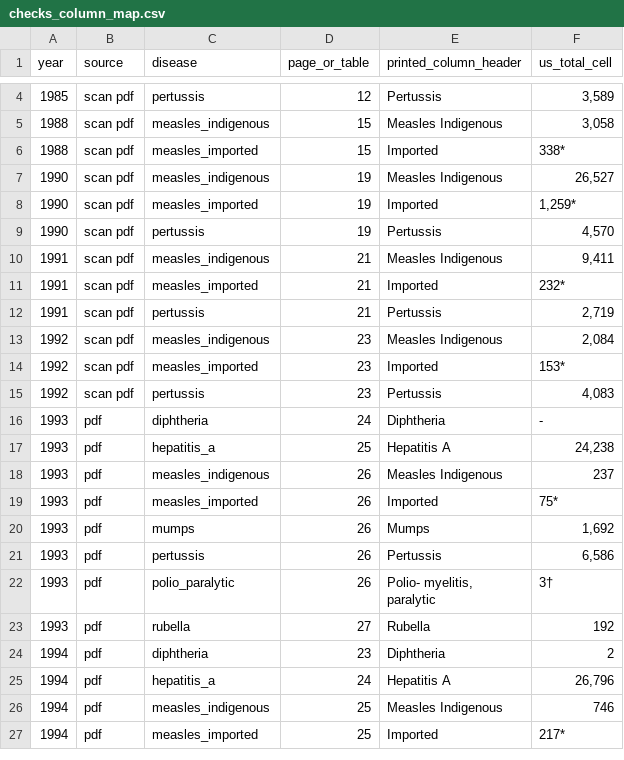
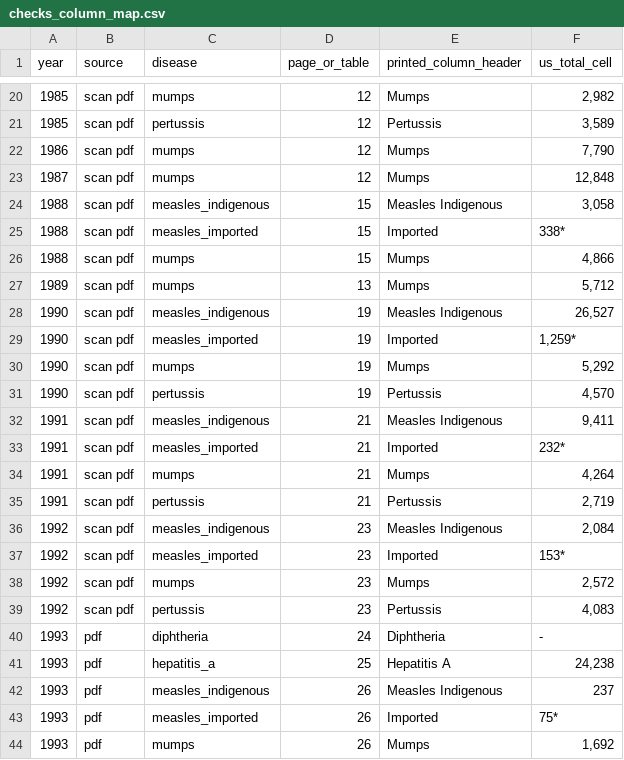
Before and after one commit to Data4ThePeople/DiseaseVaccinationMap, a CSV file: data/raw/bridge/checks_column_map.csv, drawn as a sheet; only a part is shown, gaps mark what is left out; the shorter side is filled out with more unchanged rows; the diff covers the shown part only.

```diff
--- a/data/raw/bridge/checks_column_map.csv
+++ b/data/raw/bridge/checks_column_map.csv
@@ -4,6 +20,12 @@ year,source,disease,page_or_table,printed_column_header,us_total_cell
+1985,scan pdf,mumps,12,Mumps,"2,982"
 1985,scan pdf,pertussis,12,Pertussis,"3,589"
+1986,scan pdf,mumps,12,Mumps,"7,790"
+1987,scan pdf,mumps,12,Mumps,"12,848"
 1988,scan pdf,measles_indigenous,15,Measles Indigenous,"3,058"
 1988,scan pdf,measles_imported,15,Imported,338*
+1988,scan pdf,mumps,15,Mumps,"4,866"
+1989,scan pdf,mumps,13,Mumps,"5,712"
 1990,scan pdf,measles_indigenous,19,Measles Indigenous,"26,527"
 1990,scan pdf,measles_imported,19,Imported,"1,259*"
+1990,scan pdf,mumps,19,Mumps,"5,292"
 1990,scan pdf,pertussis,19,Pertussis,"4,570"
@@ -11,2 +33,3 @@ year,source,disease,page_or_table,printed_column_header,us_total_cell
 1991,scan pdf,measles_imported,21,Imported,232*
+1991,scan pdf,mumps,21,Mumps,"4,264"
 1991,scan pdf,pertussis,21,Pertussis,"2,719"
@@ -14,2 +37,3 @@ year,source,disease,page_or_table,printed_column_header,us_total_cell
 1992,scan pdf,measles_imported,23,Imported,153*
+1992,scan pdf,mumps,23,Mumps,"2,572"
 1992,scan pdf,pertussis,23,Pertussis,"4,083"
```
Also changed, not shown: 16 added rows elsewhere in this file, data/coverage_by_year.csv, data/raw/bridge/checks_finality.csv, 21 other files.
